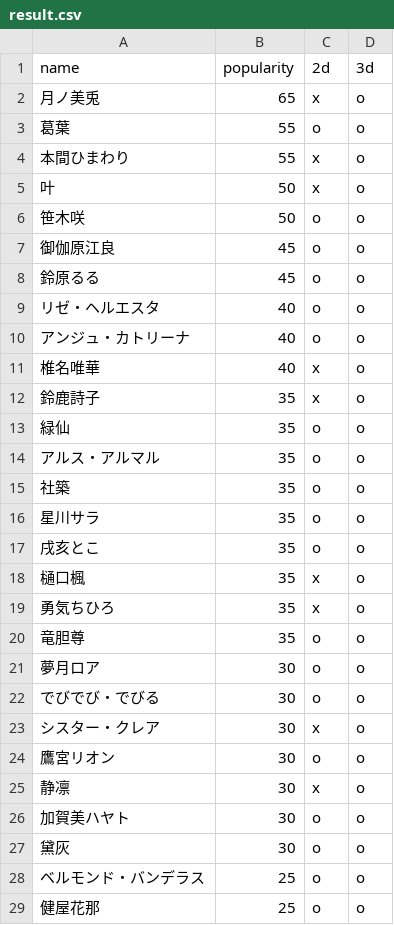
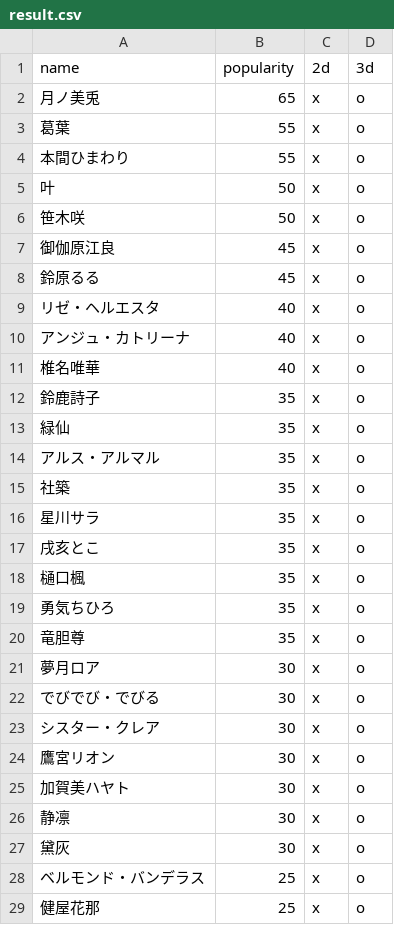
Before and after one commit to eggplants/nijisanji-v23d-status, a CSV file: result.csv, drawn as a sheet; only a part is shown; the diff covers the shown part only.

```diff
--- a/result.csv
+++ b/result.csv
@@ -2,28 +2,28 @@ name,popularity,2d,3d
 月ノ美兎,65,x,o
-葛葉,55,o,o
+葛葉,55,x,o
 本間ひまわり,55,x,o
 叶,50,x,o
-笹木咲,50,o,o
-御伽原江良,45,o,o
-鈴原るる,45,o,o
-リゼ・ヘルエスタ,40,o,o
-アンジュ・カトリーナ,40,o,o
+笹木咲,50,x,o
+御伽原江良,45,x,o
+鈴原るる,45,x,o
+リゼ・ヘルエスタ,40,x,o
+アンジュ・カトリーナ,40,x,o
 椎名唯華,40,x,o
 鈴鹿詩子,35,x,o
-緑仙,35,o,o
-アルス・アルマル,35,o,o
-社築,35,o,o
-星川サラ,35,o,o
-戌亥とこ,35,o,o
+緑仙,35,x,o
+アルス・アルマル,35,x,o
+社築,35,x,o
+星川サラ,35,x,o
+戌亥とこ,35,x,o
 樋口楓,35,x,o
 勇気ちひろ,35,x,o
-竜胆尊,35,o,o
-夢月ロア,30,o,o
-でびでび・でびる,30,o,o
+竜胆尊,35,x,o
+夢月ロア,30,x,o
+でびでび・でびる,30,x,o
 シスター・クレア,30,x,o
-鷹宮リオン,30,o,o
+鷹宮リオン,30,x,o
+加賀美ハヤト,30,x,o
 静凛,30,x,o
-加賀美ハヤト,30,o,o
-黛灰,30,o,o
-ベルモンド・バンデラス,25,o,o
-健屋花那,25,o,o
+黛灰,30,x,o
+ベルモンド・バンデラス,25,x,o
+健屋花那,25,x,o
```
Also changed, not shown: 2 moved rows and 32 edited cells elsewhere in this file, 2 other files.
